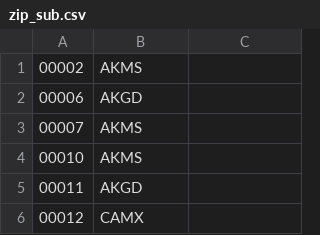
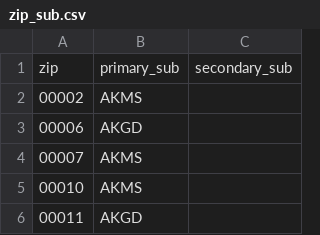
Before and after one commit to npmcdn-to-unpkg-bot/savings_calculator, a CSV file: lib/zip_sub.csv, drawn as a sheet; only a part is shown; the shorter side is filled out with more unchanged rows.

Commit message:
Finished scripts for adding db tables to models

```diff
--- a/lib/zip_sub.csv
+++ b/lib/zip_sub.csv
@@ -1 +1,2 @@
+zip,primary_sub,secondary_sub
 00002,AKMS,
```
Also changed, not shown: lib/sub_emissions.csv, 1 other file.
